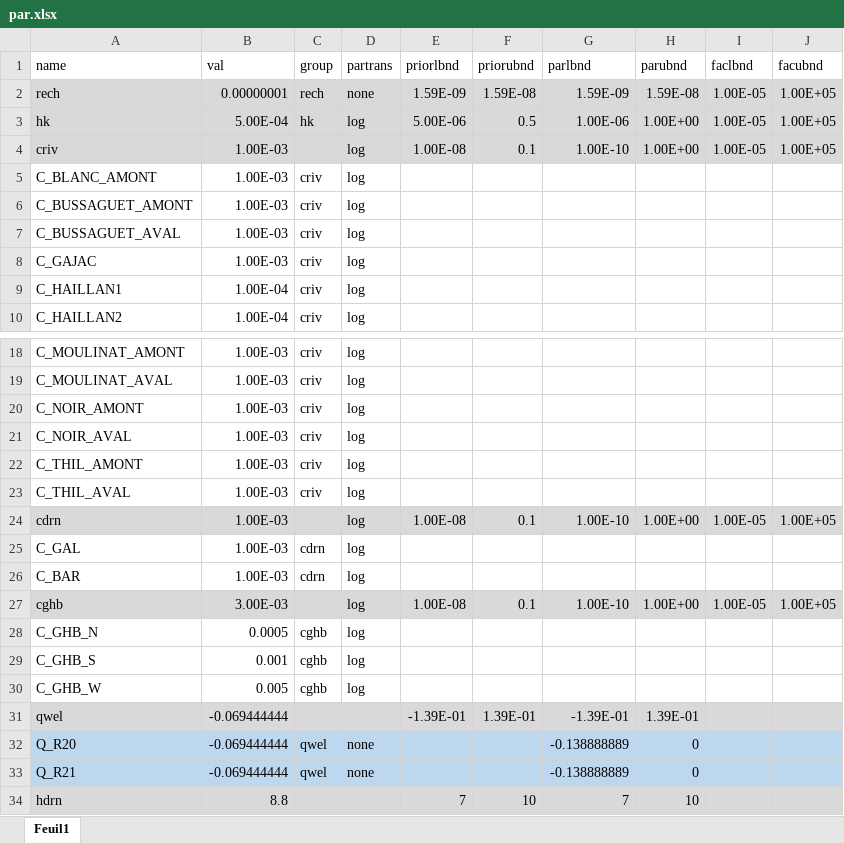
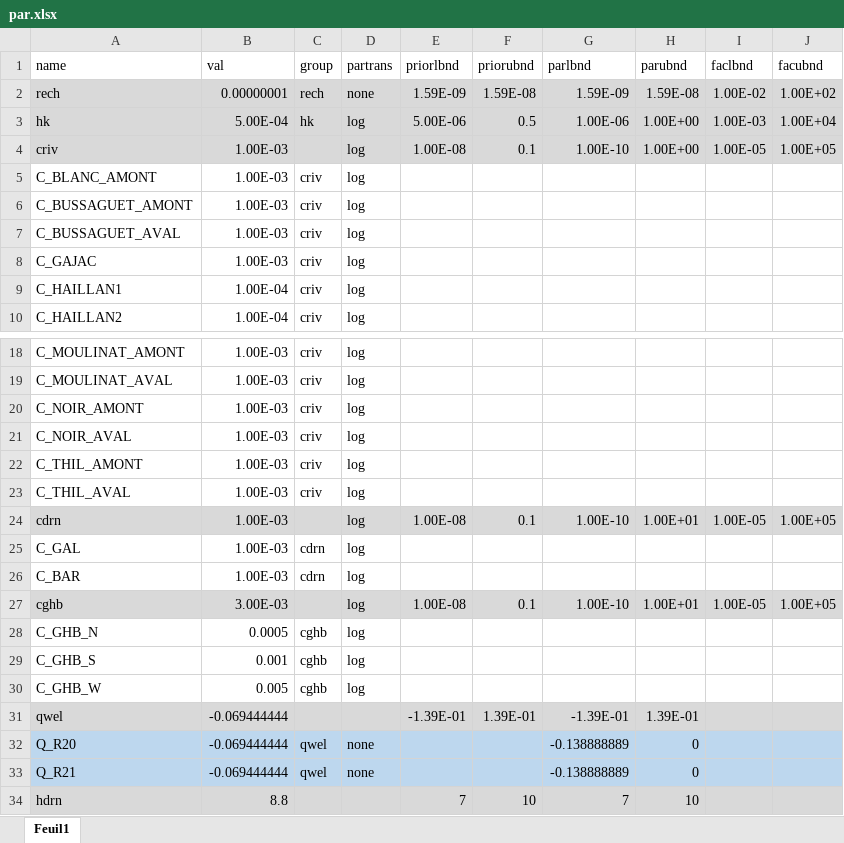
Before and after one commit to tracktools/case_study, an Excel workbook: data/par.xlsx, sheet Feuil1, drawn as a sheet; only a part is shown, gaps mark what is left out; values as stored, in another font and other column widths than the file's, no borders; the diff names each change by its address in the sheet, - before the commit and + after, or states it on an @@ line.

```diff
--- a/data/par.xlsx (sheet Feuil1)
+++ b/data/par.xlsx (sheet Feuil1)
-I2 (faclbnd): 1.00E-05
+I2 (faclbnd): 1.00E-02
-J2 (facubnd): 1.00E+05
+J2 (facubnd): 1.00E+02
-I3 (faclbnd): 1.00E-05
+I3 (faclbnd): 1.00E-03
-J3 (facubnd): 1.00E+05
+J3 (facubnd): 1.00E+04
-H24 (parubnd): 1.00E+00
+H24 (parubnd): 1.00E+01
-H27 (parubnd): 1.00E+00
+H27 (parubnd): 1.00E+01
```
Also changed, not shown: 4 other files.
